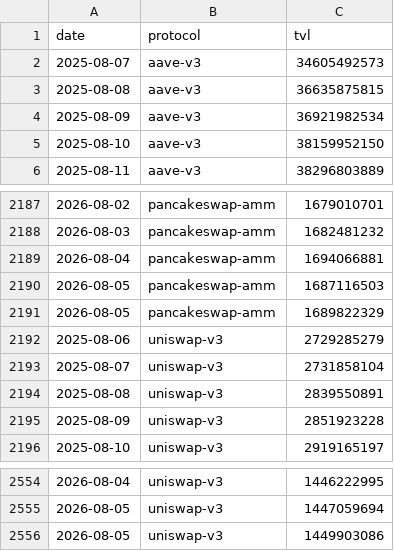
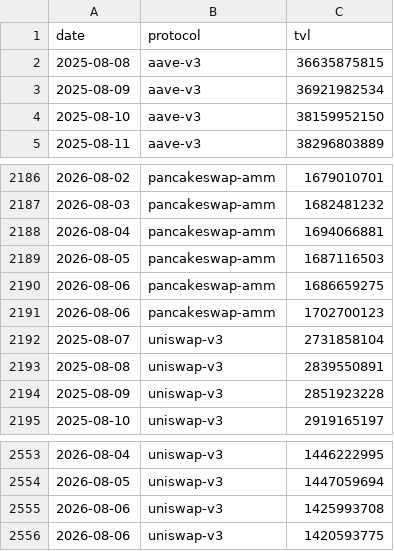
Before and after one commit to hugoneuvillepro-web/crypto-premium-dataset, a CSV file: defi_tvl_dataset_latest.csv, drawn as a sheet; only a part is shown, gaps mark what is left out; the diff covers the shown part only.

```diff
--- a/defi_tvl_dataset_latest.csv
+++ b/defi_tvl_dataset_latest.csv
@@ -1,3 +1,2 @@
 date,protocol,tvl
-2025-08-07,aave-v3,34605492573
 2025-08-08,aave-v3,36635875815
@@ -2190,4 +2189,4 @@ date,protocol,tvl
 2026-08-05,pancakeswap-amm,1687116503
-2026-08-05,pancakeswap-amm,1689822329
-2025-08-06,uniswap-v3,2729285279
+2026-08-06,pancakeswap-amm,1686659275
+2026-08-06,pancakeswap-amm,1702700123
 2025-08-07,uniswap-v3,2731858104
@@ -2555,2 +2554,3 @@ date,protocol,tvl
 2026-08-05,uniswap-v3,1447059694
-2026-08-05,uniswap-v3,1449903086
+2026-08-06,uniswap-v3,1425993708
+2026-08-06,uniswap-v3,1420593775
```
Also changed, not shown: 5 added rows, 5 removed rows and 10 edited cells elsewhere in this file.
